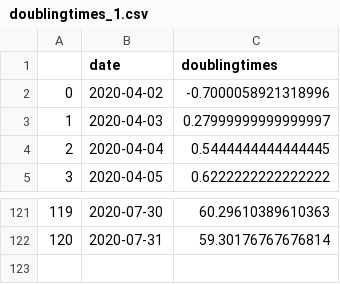
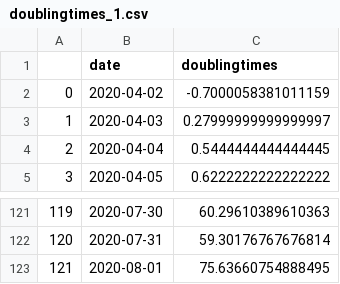
Before and after one commit to mjonyh/bd_herd_immunity, a CSV file: data/doublingtimes_1.csv, drawn as a sheet; only a part is shown, gaps mark what is left out.

```diff
--- a/data/doublingtimes_1.csv
+++ b/data/doublingtimes_1.csv
@@ -1,3 +1,3 @@
 ,date,doublingtimes
-0,2020-04-02,-0.7000058921318996
+0,2020-04-02,-0.7000058381011159
 1,2020-04-03,0.27999999999999997
@@ -122 +122,2 @@
 120,2020-07-31,59.30176767676814
+121,2020-08-01,75.63660754888495
```
Also changed, not shown: data/rt_1.csv, 7 other files.
